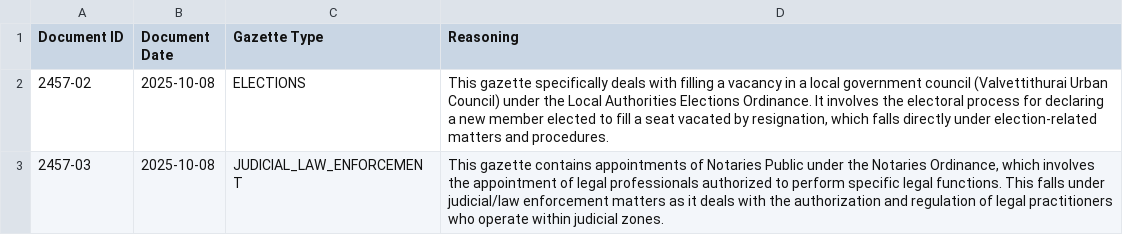
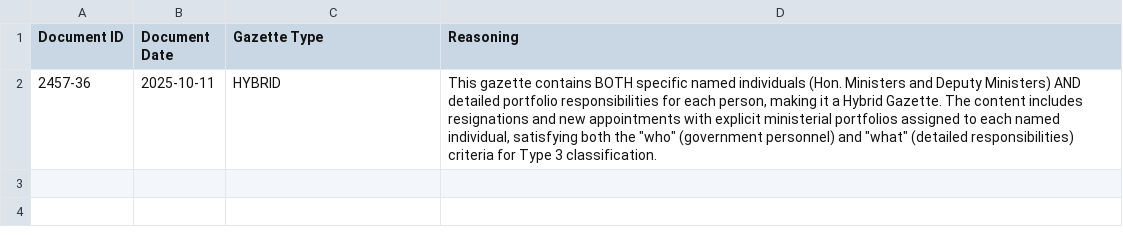
Before and after one commit to LDFLK/gztarchiver-storage, a CSV file: doc-archive/2025/classified_metadata.csv, drawn as a sheet; removed rows and columns are numbered as before the commit, all else as after; the diff names each change by its address in the sheet, - before the commit and + after, or states it on an @@ line.

```diff
--- a/doc-archive/2025/classified_metadata.csv
+++ b/doc-archive/2025/classified_metadata.csv
-row 2: 2457-02 | 2025-10-08 | ELECTIONS | This gazette specifically deals with filling a vacancy in a local government council (Valvettithurai Urban Council) under the Local Authorities Elections Ordinance. It involves the electoral process for declaring a new member elected to fill a seat vacated by resignation, which falls directly under election-related matters and procedures.
-row 3: 2457-03 | 2025-10-08 | JUDICIAL_LAW_ENFORCEMENT | This gazette contains appointments of Notaries Public under the Notaries Ordinance, which involves the appointment of legal professionals authorized to perform specific legal functions. This falls under judicial/law enforcement matters as it deals with the authorization and regulation of legal practitioners who operate within judicial zones.
+row 2: 2457-36 | 2025-10-11 | HYBRID | This gazette contains BOTH specific named individuals (Hon. Ministers and Deputy Ministers) AND detailed portfolio responsibilities for each person, making it a Hybrid Gazette. The content includes resignations and new appointments with explicit ministerial portfolios assigned to each named individual, satisfying both the "who" (government personnel) and "what" (detailed responsibilities) criteria for Type 3 classification.
```
Also changed, not shown: doc-archive/2025/archived_logs.csv, 1 other file.
